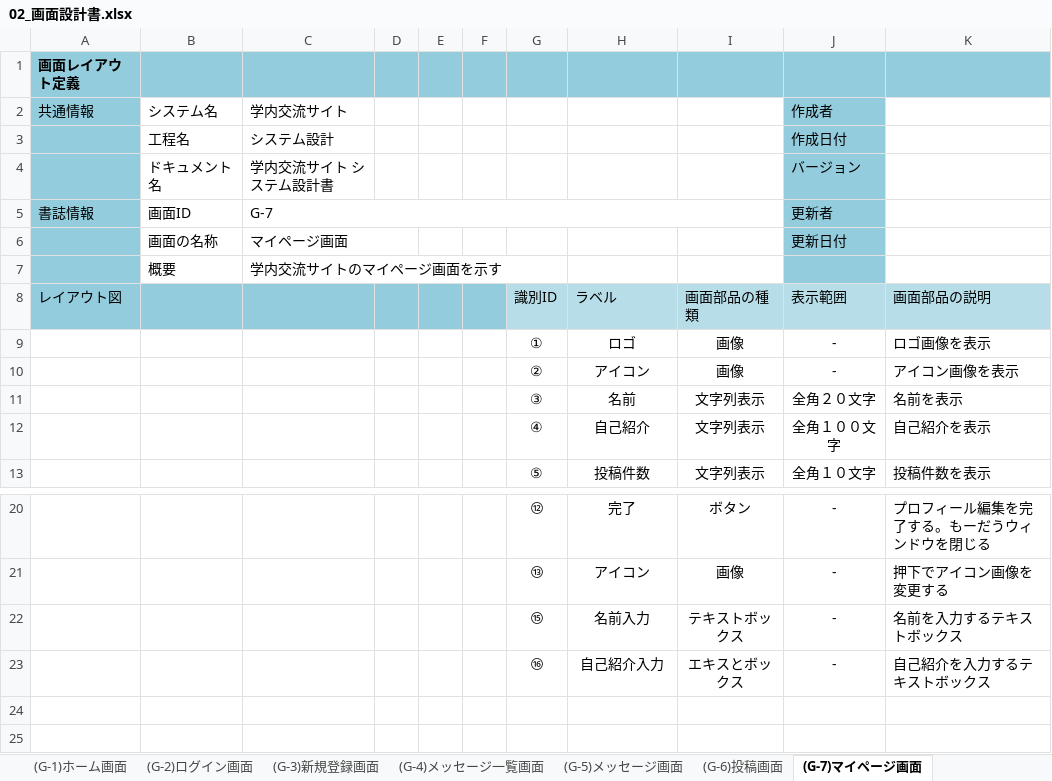
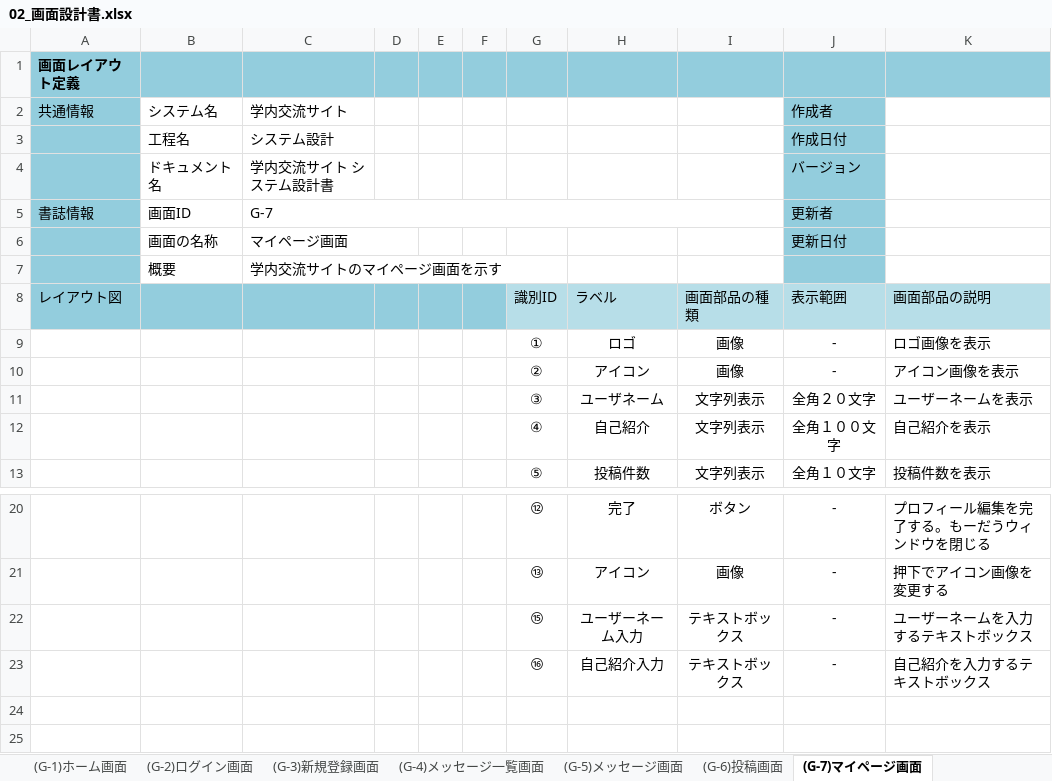
Before and after one commit to Nakashima0000/2023Dev3Early, an Excel workbook: 02_画面設計書・モックアップ/02_画面設計書.xlsx, sheet (G-7)マイページ画面, drawn as a sheet; only a part is shown, gaps mark what is left out; values as stored, in another font and other column widths than the file's, no borders; charts and pictures not drawn; the diff names each change by its address in the sheet, - before the commit and + after, or states it on an @@ line.

```diff
--- a/02_画面設計書・モックアップ/02_画面設計書.xlsx (sheet (G-7)マイページ画面)
+++ b/02_画面設計書・モックアップ/02_画面設計書.xlsx (sheet (G-7)マイページ画面)
-H11: 名前
+H11: ユーザネーム
-K11: 名前を表示
+K11: ユーザーネームを表示
-H22: 名前入力
+H22: ユーザーネーム入力
-K22: 名前を入力するテキストボックス
+K22: ユーザーネームを入力するテキストボックス
-I23: エキスとボックス
+I23: テキストボックス
```
Also changed, not shown: sheet (G-1)ホーム画面, charts or pictures.
